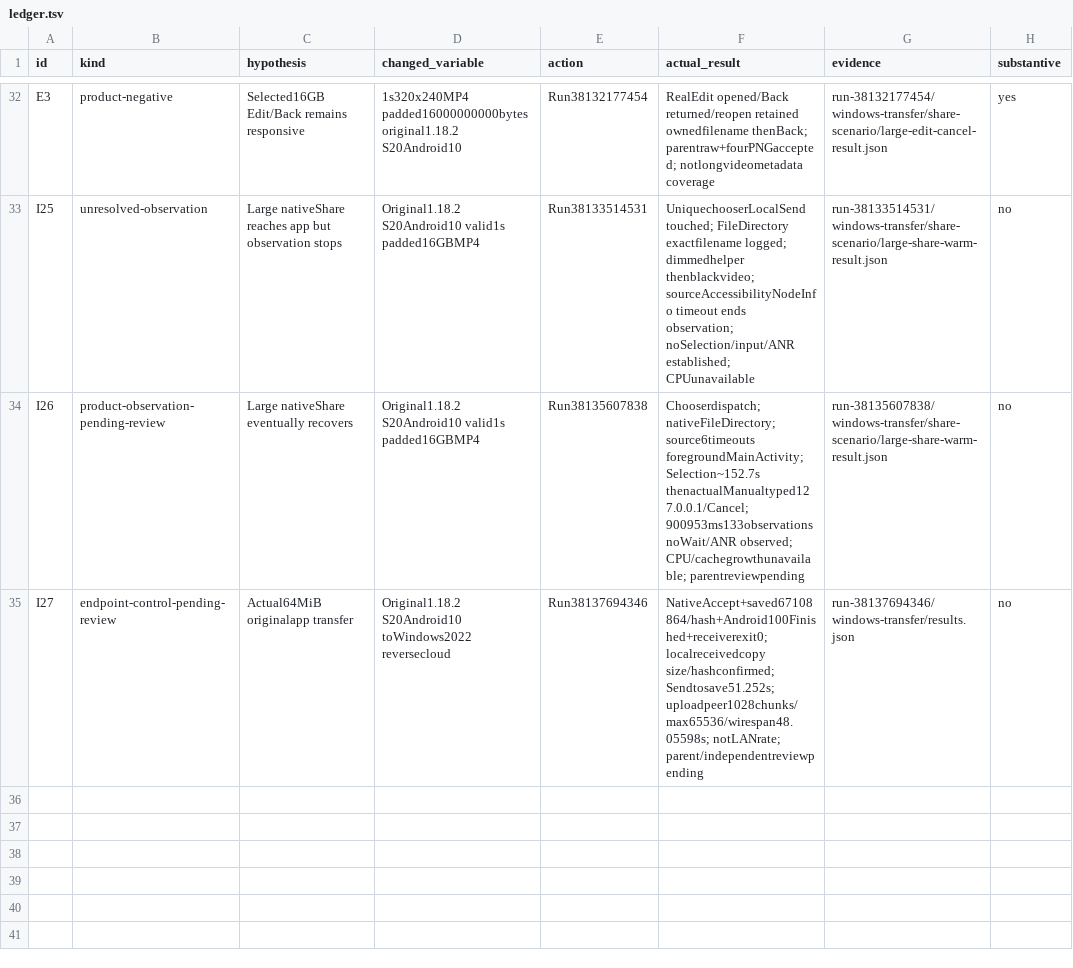
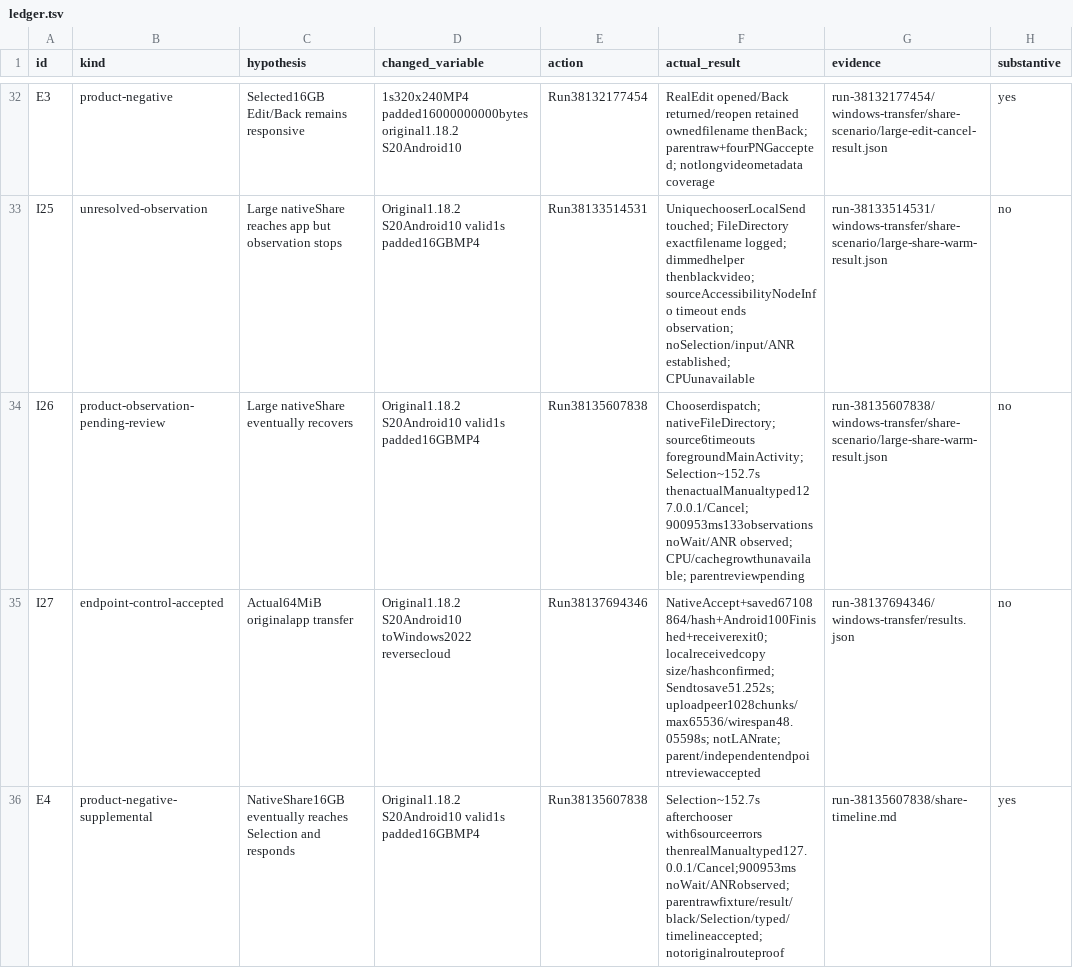
Before and after one commit to ShlomoCode/localsend, a TSV file: evidence/ledger.tsv, drawn as a sheet; only a part is shown, gaps mark what is left out.

Commit message:
docs: record accepted share and moderate transfer evidence

```diff
--- a/evidence/ledger.tsv
+++ b/evidence/ledger.tsv
@@ -34,2 +34,3 @@ I25	unresolved-observation	Large nativeShare reaches app but observation stops	O
 I26	product-observation-pending-review	Large nativeShare eventually recovers	Original1.18.2 S20Android10 valid1s padded16GBMP4	Run38135607838	Chooserdispatch; nativeFileDirectory; source6timeouts foregroundMainActivity; Selection~152.7s thenactualManualtyped127.0.0.1/Cancel;900953ms133observations noWait/ANR observed; CPU/cachegrowthunavailable; parentreviewpending	 run-38135607838/windows-transfer/share-scenario/large-share-warm-result.json	no
-I27	endpoint-control-pending-review	Actual64MiB originalapp transfer	Original1.18.2 S20Android10 toWindows2022 reversecloud	Run38137694346	NativeAccept+saved67108864/hash+Android100Finished+receiverexit0; localreceivedcopy size/hashconfirmed; Sendtosave51.252s; uploadpeer1028chunks/max65536/wirespan48.05598s; notLANrate; parent/independentreviewpending	 run-38137694346/windows-transfer/results.json	no
+I27	endpoint-control-accepted	Actual64MiB originalapp transfer	Original1.18.2 S20Android10 toWindows2022 reversecloud	Run38137694346	NativeAccept+saved67108864/hash+Android100Finished+receiverexit0; localreceivedcopy size/hashconfirmed; Sendtosave51.252s; uploadpeer1028chunks/max65536/wirespan48.05598s; notLANrate; parent/independentendpointreviewaccepted	 run-38137694346/windows-transfer/results.json	no
+E4	product-negative-supplemental	NativeShare16GB eventually reaches Selection and responds	Original1.18.2 S20Android10 valid1s padded16GBMP4	Run38135607838	Selection~152.7s afterchooser with6sourceerrors thenrealManualtyped127.0.0.1/Cancel;900953ms noWait/ANRobserved; parentrawfixture/result/black/Selection/typed/timelineaccepted; notoriginalrouteproof	 run-38135607838/share-timeline.md	yes
```
Also changed, not shown: 1 other file.
